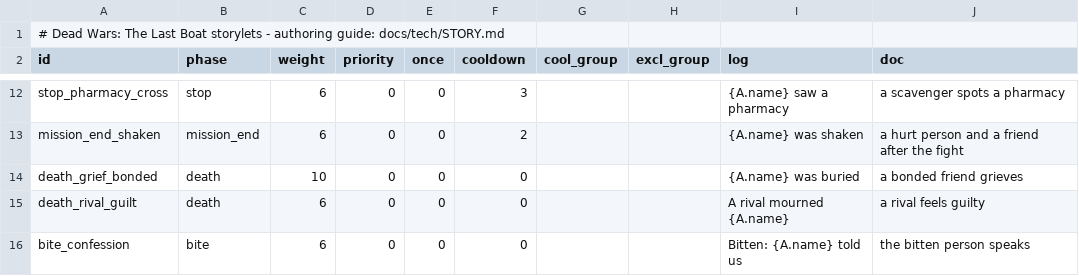
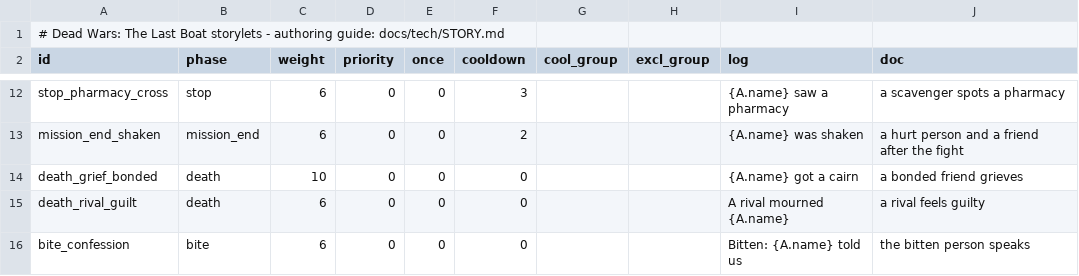
Before and after one commit to creatorconsume/aw2bhr, a TSV file: deadwars/data/story/storylet.tsv, drawn as a sheet; only a part is shown, gaps mark what is left out.

```diff
--- a/deadwars/data/story/storylet.tsv
+++ b/deadwars/data/story/storylet.tsv
@@ -13,3 +13,3 @@ stop_pharmacy_cross	stop	6	0	0	3			{A.name} saw a pharmacy	a scavenger spots a p
 mission_end_shaken	mission_end	6	0	0	2			{A.name} was shaken	a hurt person and a friend after the fight
-death_grief_bonded	death	10	0	0	0			{A.name} was buried	a bonded friend grieves
+death_grief_bonded	death	10	0	0	0			{A.name} got a cairn	a bonded friend grieves
 death_rival_guilt	death	6	0	0	0			A rival mourned {A.name}	a rival feels guilty
```
Also changed, not shown: deadwars/data/story/cond.tsv, deadwars/data/story/effect.tsv, 32 other files.
